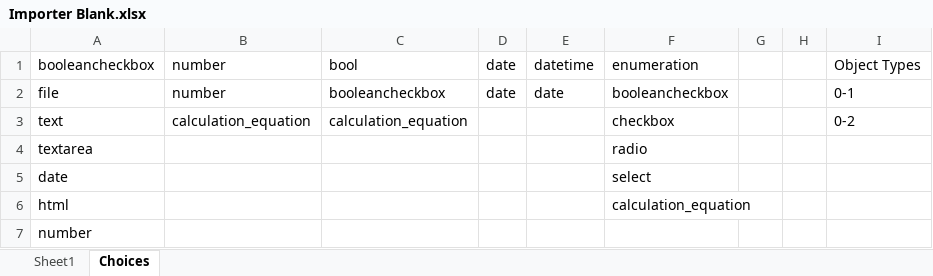
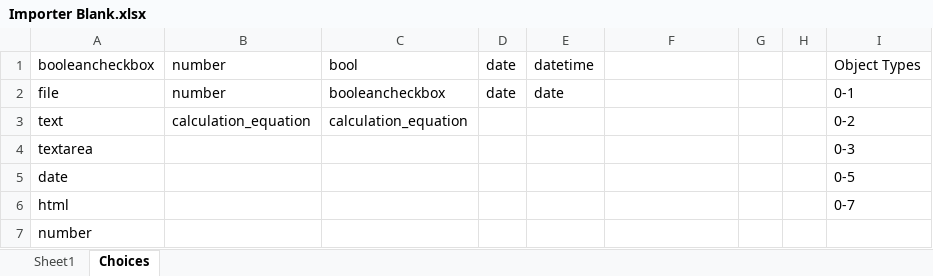
Before and after one commit to thomaslanenh/rowprop, an Excel workbook: public/Importer Blank.xlsx, sheet Choices, drawn as a sheet; values as stored, in another font and other column widths than the file's, no borders; the diff names each change by its address in the sheet, - before the commit and + after, or states it on an @@ line.

Commit message:
Chagned spreadsheet

```diff
--- a/public/Importer Blank.xlsx (sheet Choices)
+++ b/public/Importer Blank.xlsx (sheet Choices)
-F1: enumeration
+F1: (empty)
-F2: booleancheckbox
+F2: (empty)
-F3: checkbox
+F3: (empty)
-F4: radio
+F4: (empty)
-I4: (empty)
+I4: 0-3
-F5: select
+F5: (empty)
-I5: (empty)
+I5: 0-5
-F6: calculation_equation
+F6: (empty)
-I6: (empty)
+I6: 0-7
```
